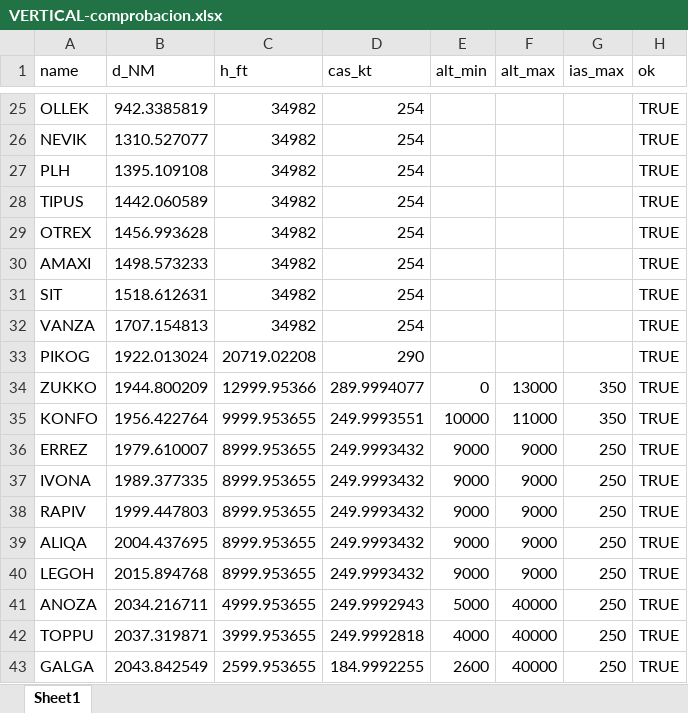
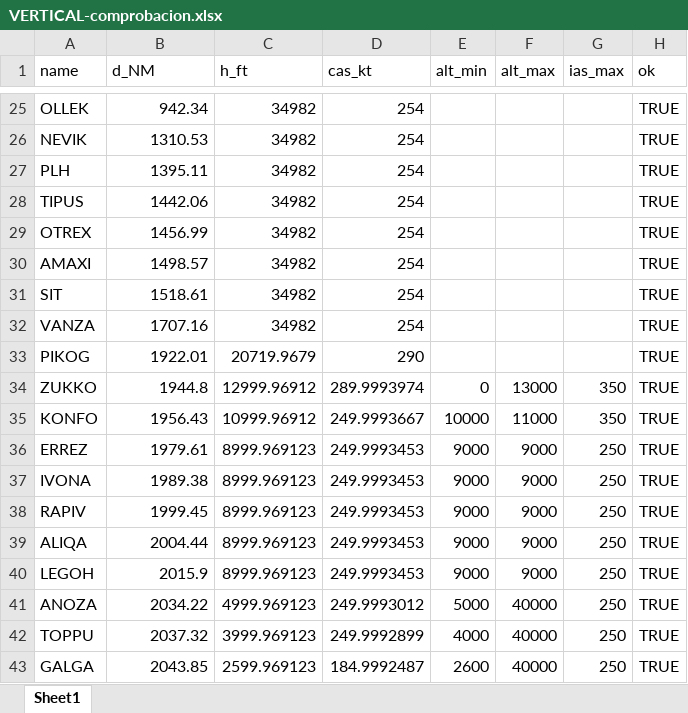
Before and after one commit to EdenRochmanSharabi/Master-Sistemas-Aeronaves-No-Tripuladas-UPV, an Excel workbook: Air Transport, Air Navigation, and Air Traffic Management/trabajo/matlab/out/VERTICAL-comprobacion.xlsx, sheet Sheet1, drawn as a sheet; only a part is shown, gaps mark what is left out; values as stored, in another font and other column widths than the file's, no borders; the diff covers the shown part only; the diff names each change by its address in the sheet, - before the commit and + after, or states it on an @@ line.

```diff
--- a/Air Transport, Air Navigation, and Air Traffic Management/trabajo/matlab/out/VERTICAL-comprobacion.xlsx (sheet Sheet1)
+++ b/Air Transport, Air Navigation, and Air Traffic Management/trabajo/matlab/out/VERTICAL-comprobacion.xlsx (sheet Sheet1)
-B25 (d_NM): 942.3385819
+B25 (d_NM): 942.34
-B26 (d_NM): 1310.527077
+B26 (d_NM): 1310.53
-B27 (d_NM): 1395.109108
+B27 (d_NM): 1395.11
-B28 (d_NM): 1442.060589
+B28 (d_NM): 1442.06
-B29 (d_NM): 1456.993628
+B29 (d_NM): 1456.99
-B30 (d_NM): 1498.573233
+B30 (d_NM): 1498.57
-B31 (d_NM): 1518.612631
+B31 (d_NM): 1518.61
-B32 (d_NM): 1707.154813
+B32 (d_NM): 1707.16
-B33 (d_NM): 1922.013024
+B33 (d_NM): 1922.01
-C33 (h_ft): 20719.02208
+C33 (h_ft): 20719.9679
-B34 (d_NM): 1944.800209
+B34 (d_NM): 1944.8
-C34 (h_ft): 12999.95366
+C34 (h_ft): 12999.96912
-D34 (cas_kt): 289.9994077
+D34 (cas_kt): 289.9993974
-B35 (d_NM): 1956.422764
+B35 (d_NM): 1956.43
-C35 (h_ft): 9999.953655
+C35 (h_ft): 10999.96912
-D35 (cas_kt): 249.9993551
+D35 (cas_kt): 249.9993667
-B36 (d_NM): 1979.610007
+B36 (d_NM): 1979.61
-C36:C40 (h_ft): 8999.953655
+C36:C40 (h_ft): 8999.969123
-D36:D40 (cas_kt): 249.9993432
+D36:D40 (cas_kt): 249.9993453
-B37 (d_NM): 1989.377335
+B37 (d_NM): 1989.38
-B38 (d_NM): 1999.447803
+B38 (d_NM): 1999.45
-B39 (d_NM): 2004.437695
+B39 (d_NM): 2004.44
-B40 (d_NM): 2015.894768
+B40 (d_NM): 2015.9
-B41 (d_NM): 2034.216711
+B41 (d_NM): 2034.22
-C41 (h_ft): 4999.953655
+C41 (h_ft): 4999.969123
-D41 (cas_kt): 249.9992943
+D41 (cas_kt): 249.9993012
-B42 (d_NM): 2037.319871
+B42 (d_NM): 2037.32
-C42 (h_ft): 3999.953655
+C42 (h_ft): 3999.969123
-D42 (cas_kt): 249.9992818
+D42 (cas_kt): 249.9992899
-B43 (d_NM): 2043.842549
+B43 (d_NM): 2043.85
-C43 (h_ft): 2599.953655
+C43 (h_ft): 2599.969123
-D43 (cas_kt): 184.9992255
+D43 (cas_kt): 184.9992487
```
Also changed, not shown: 38 edited cells elsewhere in this sheet, Air Transport, Air Navigation, and Air Traffic Management/trabajo/matlab/out/APR-RNPY21.xlsx, Air Transport, Air Navigation, and Air Traffic Management/trabajo/matlab/out/FRUSTRADA-ILS21.xlsx, 27 other files.
